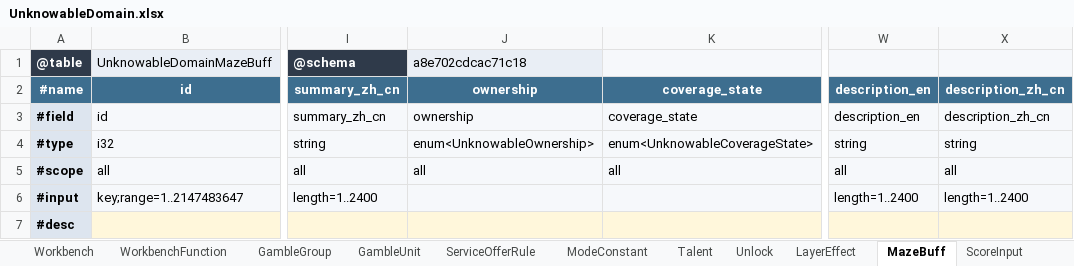
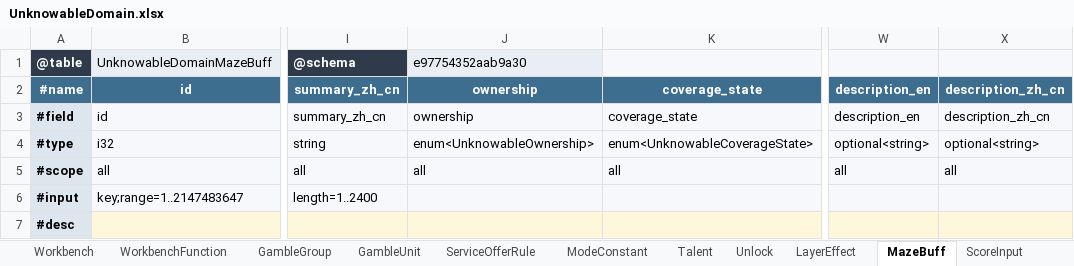
Before and after one commit to realm-labs/starclock, an Excel workbook: config/unknowable-domain-generated/templates/UnknowableDomain.xlsx, sheet MazeBuff, drawn as a sheet; only a part is shown, gaps mark what is left out; values as stored, in another font and other column widths than the file's, no borders; the diff names each change by its address in the sheet, - before the commit and + after, or states it on an @@ line.

```diff
--- a/config/unknowable-domain-generated/templates/UnknowableDomain.xlsx (sheet MazeBuff)
+++ b/config/unknowable-domain-generated/templates/UnknowableDomain.xlsx (sheet MazeBuff)
-J1: a8e702cdcac71c18
+J1: e97754352aab9a30
-W4: string
+W4: optional<string>
-X4: string
+X4: optional<string>
-W6: length=1..2400
+W6: (empty)
-X6: length=1..2400
+X6: (empty)
```
Also changed, not shown: sheet Unlock, sheet Talent, config/unknowable-domain-generated/templates/UnknowableDomainBindings.xlsx, config/unknowable-domain-generated/templates/UnknowableDomainReview.xlsx, 15 other files.
